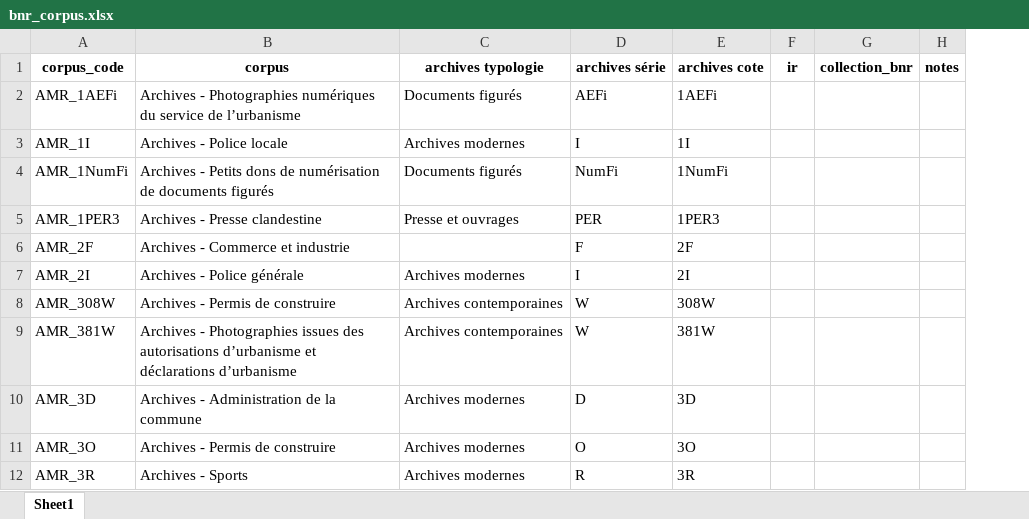
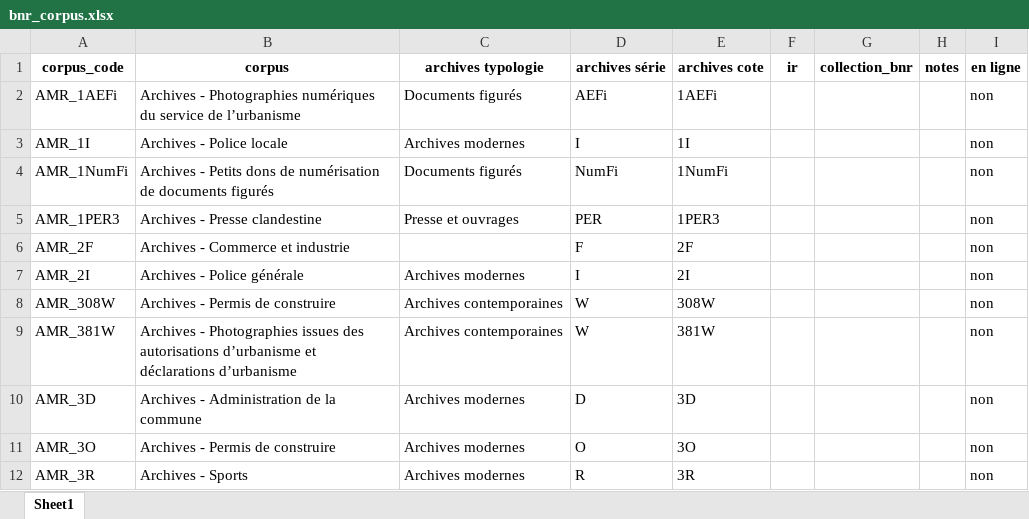
Before and after one commit to ragbx/rbx-bnr-data, an Excel workbook: data/corpus_liste/bnr_corpus.xlsx, sheet Sheet1, drawn as a sheet; only a part is shown; values as stored, in another font and other column widths than the file's, no borders; the diff names each change by its address in the sheet, - before the commit and + after, or states it on an @@ line.

```diff
--- a/data/corpus_liste/bnr_corpus.xlsx (sheet Sheet1)
+++ b/data/corpus_liste/bnr_corpus.xlsx (sheet Sheet1)
+column I (en ligne), rows 2-12: all non
```
Also changed, not shown: results/corpus_liste/suivi_corpus.xlsx, 5 other files.
